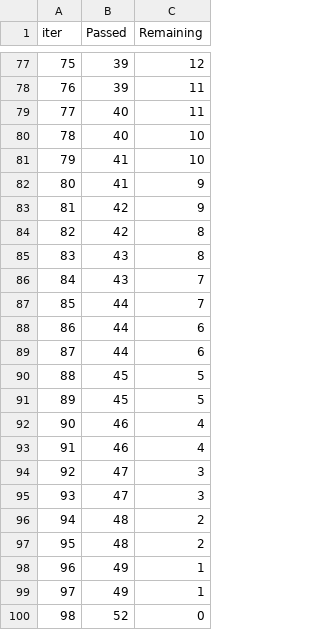
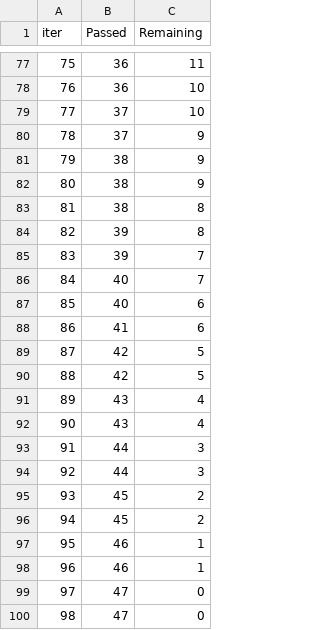
Before and after one commit to armanhabib353/mlProjects, a TSV file: catboost_info/time_left.tsv, drawn as a sheet; only a part is shown, gaps mark what is left out; the diff covers the shown part only.

```diff
--- a/catboost_info/time_left.tsv
+++ b/catboost_info/time_left.tsv
@@ -77,24 +77,24 @@ iter	Passed	Remaining
-75	39	12
-76	39	11
-77	40	11
-78	40	10
-79	41	10
-80	41	9
-81	42	9
-82	42	8
-83	43	8
-84	43	7
-85	44	7
-86	44	6
-87	44	6
-88	45	5
-89	45	5
-90	46	4
-91	46	4
-92	47	3
-93	47	3
-94	48	2
-95	48	2
-96	49	1
-97	49	1
-98	52	0
+75	36	11
+76	36	10
+77	37	10
+78	37	9
+79	38	9
+80	38	9
+81	38	8
+82	39	8
+83	39	7
+84	40	7
+85	40	6
+86	41	6
+87	42	5
+88	42	5
+89	43	4
+90	43	4
+91	44	3
+92	44	3
+93	45	2
+94	45	2
+95	46	1
+96	46	1
+97	47	0
+98	47	0
```
Also changed, not shown: 132 edited cells elsewhere in this file, 3 other files.
